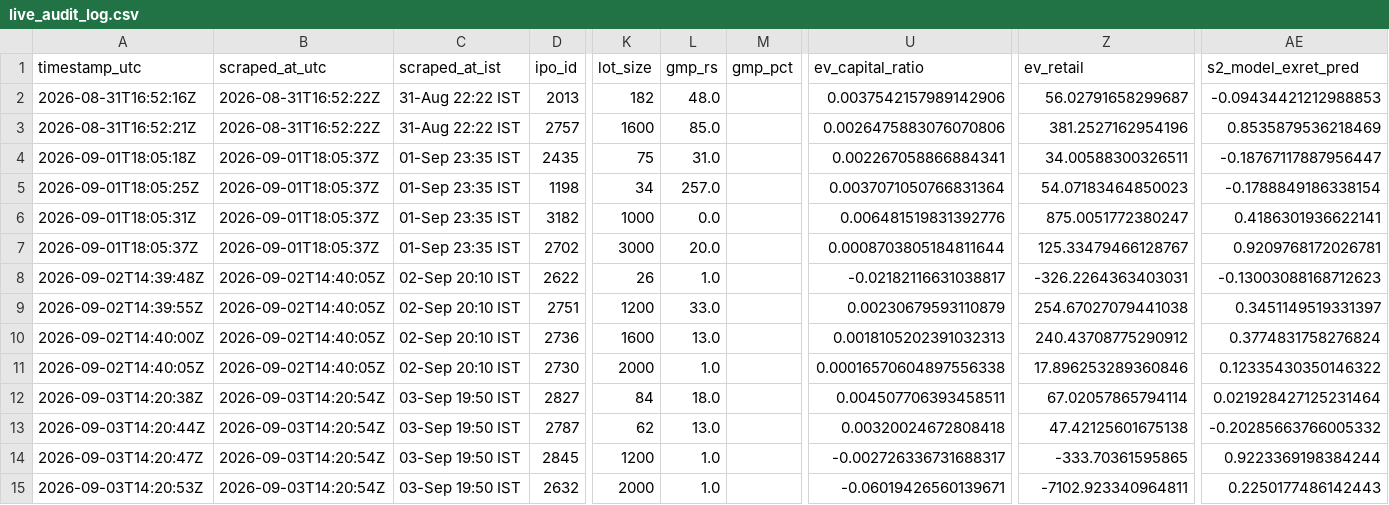
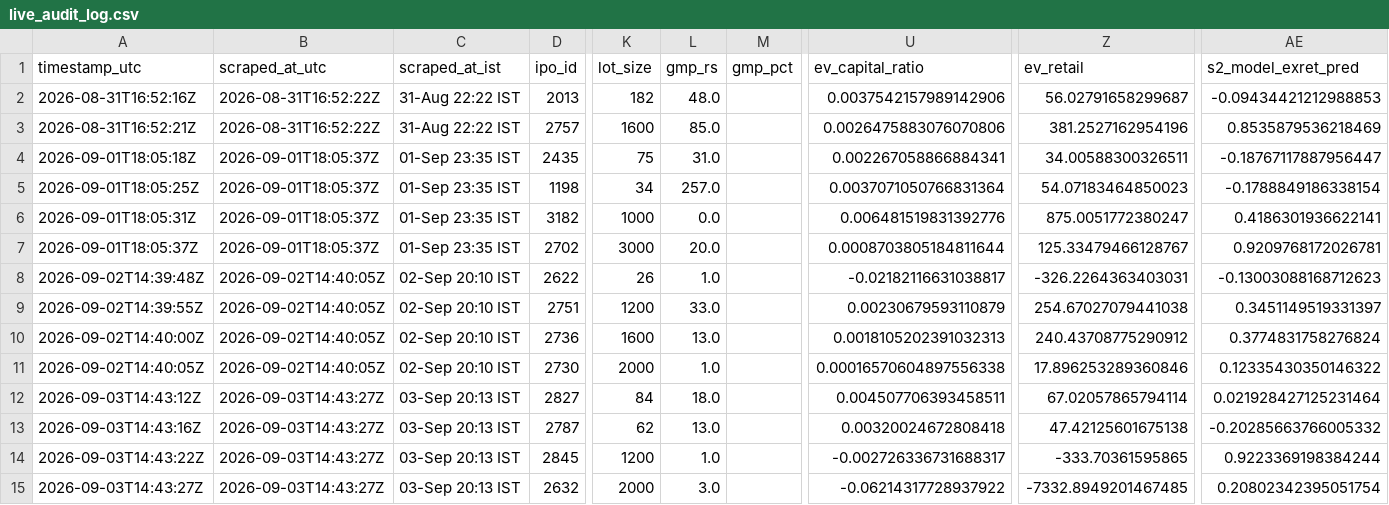
Before and after one commit to Vaibhav-162/money-monkey, a CSV file: data/live_audit_log.csv, drawn as a sheet; only a part is shown, gaps mark what is left out; the diff names each change by its address in the sheet, - before the commit and + after, or states it on an @@ line.

```diff
--- a/data/live_audit_log.csv
+++ b/data/live_audit_log.csv
-A12 (timestamp_utc): 2026-09-03T14:20:38Z
+A12 (timestamp_utc): 2026-09-03T14:43:12Z
-B12:B15 (scraped_at_utc): 2026-09-03T14:20:54Z
+B12:B15 (scraped_at_utc): 2026-09-03T14:43:27Z
-C12:C15 (scraped_at_ist): 03-Sep 19:50 IST
+C12:C15 (scraped_at_ist): 03-Sep 20:13 IST
-A13 (timestamp_utc): 2026-09-03T14:20:44Z
+A13 (timestamp_utc): 2026-09-03T14:43:16Z
-A14 (timestamp_utc): 2026-09-03T14:20:47Z
+A14 (timestamp_utc): 2026-09-03T14:43:22Z
-A15 (timestamp_utc): 2026-09-03T14:20:53Z
+A15 (timestamp_utc): 2026-09-03T14:43:27Z
-L15 (gmp_rs): 1.0
+L15 (gmp_rs): 3.0
-U15 (ev_capital_ratio): -0.06019426560139671
+U15 (ev_capital_ratio): -0.06214317728937922
-Z15 (ev_retail): -7102.923340964811
+Z15 (ev_retail): -7332.8949201467485
-AE15 (s2_model_exret_pred): 0.2250177486142443
+AE15 (s2_model_exret_pred): 0.20802342395051754
```
